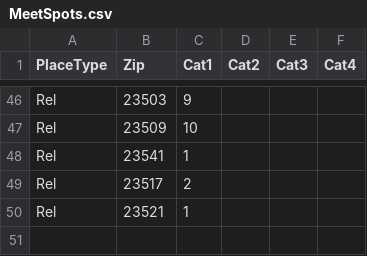
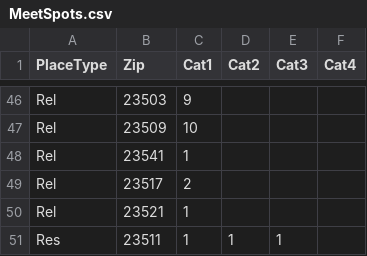
Before and after one commit to cmcguirk/MischiefManagementHackData2016, a CSV file: Data/MeetSpots.csv, drawn as a sheet; only a part is shown, gaps mark what is left out.

Commit message:
Add files via upload

```diff
--- a/Data/MeetSpots.csv
+++ b/Data/MeetSpots.csv
@@ -50 +50,2 @@ Rel,23517,2,,,
 Rel,23521,1,,,
+Res,23511,1,1,1,
```
